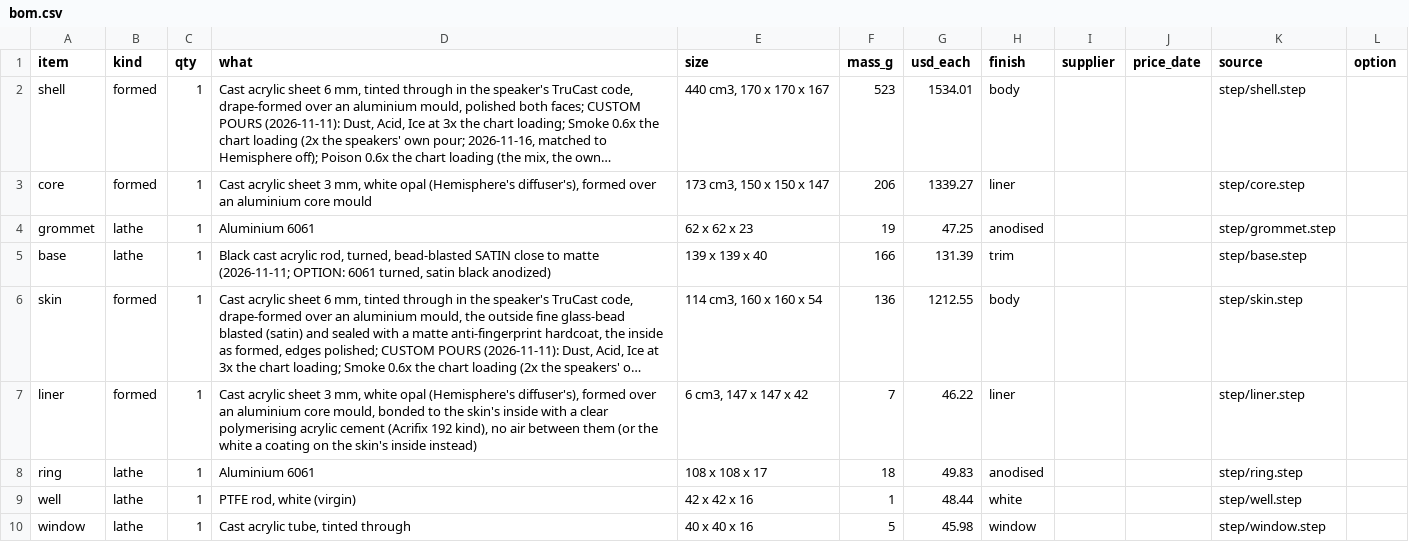
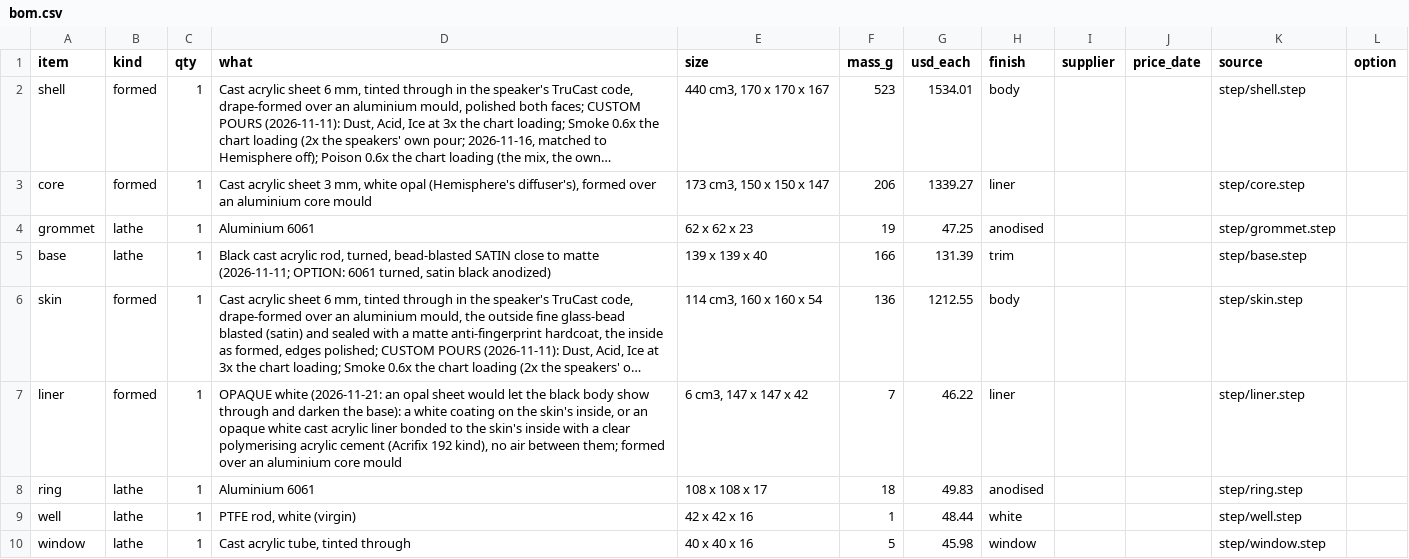
Before and after one commit to nathe-vink/earf, a CSV file: spinoffs/barkhorn/companions/out-orb-table/bom.csv, drawn as a sheet; only a part is shown; long unchanged cells end in …; the diff names each change by its address in the sheet, - before the commit and + after, or states it on an @@ line.

```diff
--- a/spinoffs/barkhorn/companions/out-orb-table/bom.csv
+++ b/spinoffs/barkhorn/companions/out-orb-table/bom.csv
-D7 (what): Cast acrylic sheet 3 mm, white opal (Hemisphere's diffuser's), formed over an aluminium core mould, bonded to the skin's inside with a clear polymerising acrylic cement (Acrifix 192 kind), no air between them (or the white a coating on the skin's inside instead)
+D7 (what): OPAQUE white (2026-11-21: an opal sheet would let the black body show through and darken the base): a white coating on the skin's inside, or an opaque white cast acrylic liner bonded to the skin's inside with a clear polymerising acrylic cement (Acrifix 192 kind), no air between them; formed over an aluminium core mould
```
Also changed, not shown: 6 other files.
